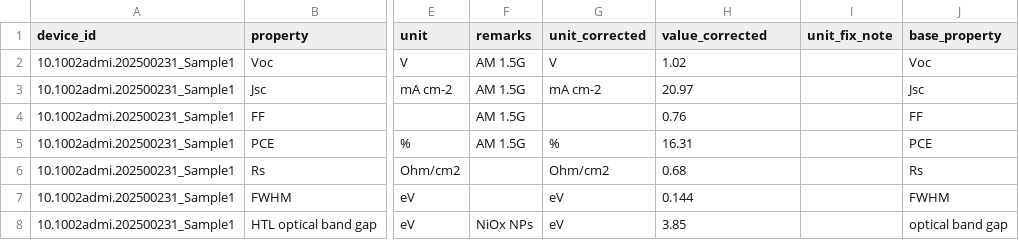
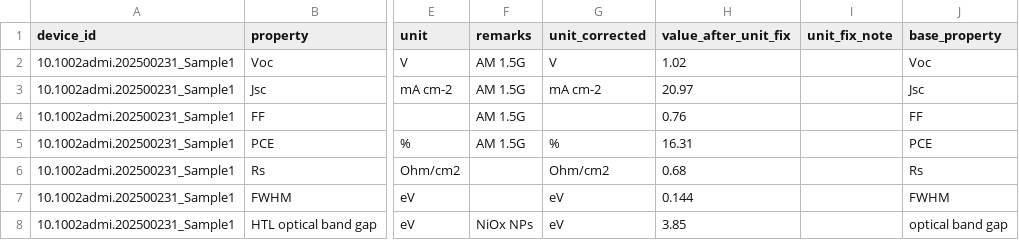
Before and after one commit to NiOx-based-Perovskite-Solar-Cell/Perovskite-Research, a CSV file: processed/prepared/properties.csv, drawn as a sheet; only a part is shown, gaps mark what is left out; the diff names each change by its address in the sheet, - before the commit and + after, or states it on an @@ line.

```diff
--- a/processed/prepared/properties.csv
+++ b/processed/prepared/properties.csv
-H1: value_corrected
+H1: value_after_unit_fix
```
Also changed, not shown: processed/prepared_v2/properties.csv, processed/prepared_v2/target_table.csv, 9 other files.
